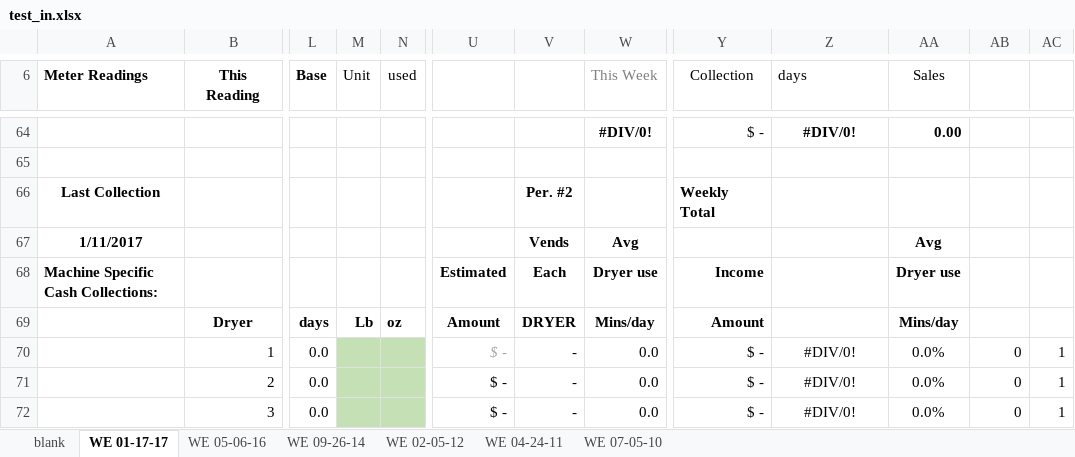
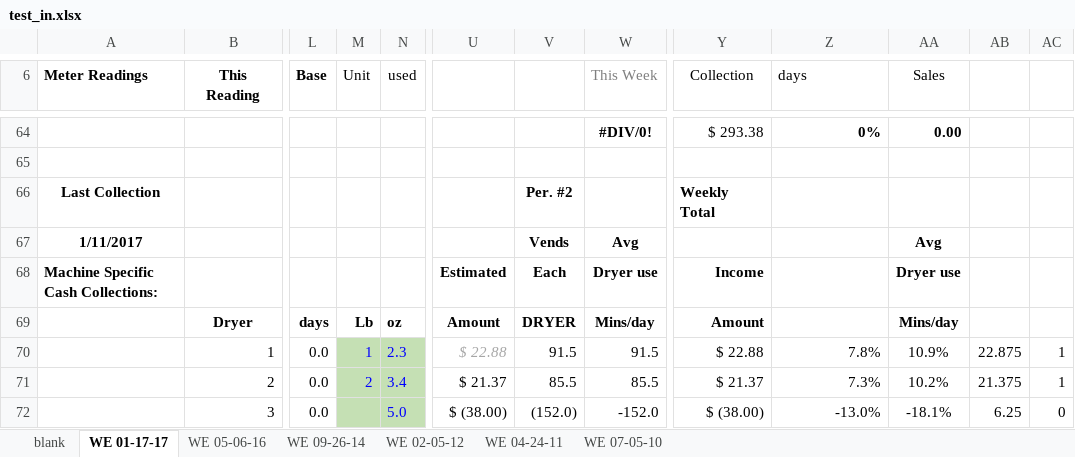
Before and after one commit to arrrobase/mvl_gui, an Excel workbook: test_in.xlsx, sheet WE 01-17-17, drawn as a sheet; only a part is shown, gaps mark what is left out; values as stored, in another font and other column widths than the file's, no borders; conditional formats not drawn; the diff covers the shown part only; the diff names each change by its address in the sheet, - before the commit and + after, or states it on an @@ line.

```diff
--- a/test_in.xlsx (sheet WE 01-17-17)
+++ b/test_in.xlsx (sheet WE 01-17-17)
-Y64 (Collection): $ -
+Y64 (Collection): $ 293.38
-Z64 alignment: center
+Z64 alignment: right
-Z64 (days): #DIV/0!
+Z64 (days): 0%
-M70 (Unit): (empty)
+M70 (Unit): 1
-N70 (used): (empty)
+N70 (used): 2.3
-U70: $ -
+U70: $ 22.88
-V70: -
+V70: 91.5
-W70 (This Week): 0.0
+W70 (This Week): 91.5
-Y70 (Collection): $ -
+Y70 (Collection): $ 22.88
-Z70 (days): #DIV/0!
+Z70 (days): 7.8%
-Z70:Z72 alignment: center
+Z70:Z72 alignment: right
-AA70 (Sales): 0.0%
+AA70 (Sales): 10.9%
-AB70: 0
+AB70: 22.875
-M71 (Unit): (empty)
+M71 (Unit): 2
-N71 (used): (empty)
+N71 (used): 3.4
-U71: $ -
+U71: $ 21.37
-V71: -
+V71: 85.5
-W71 (This Week): 0.0
+W71 (This Week): 85.5
-Y71 (Collection): $ -
+Y71 (Collection): $ 21.37
-Z71 (days): #DIV/0!
+Z71 (days): 7.3%
-AA71 (Sales): 0.0%
+AA71 (Sales): 10.2%
-AB71: 0
+AB71: 21.375
-N72 (used): (empty)
+N72 (used): 5.0
-U72: $ -
+U72: $ (38.00)
-V72: -
+V72: (152.0)
-W72 (This Week): 0.0
+W72 (This Week): -152.0
-Y72 (Collection): $ -
+Y72 (Collection): $ (38.00)
-Z72 (days): #DIV/0!
+Z72 (days): -13.0%
-AA72 (Sales): 0.0%
+AA72 (Sales): -18.1%
-AB72: 0
+AB72: 6.25
-AC72: 1
+AC72: 0
```
Also changed, not shown: 2 added rows, 2 removed rows, 187 edited cells and cell formats elsewhere in this sheet, formulas that keep their value, 2 other files.
